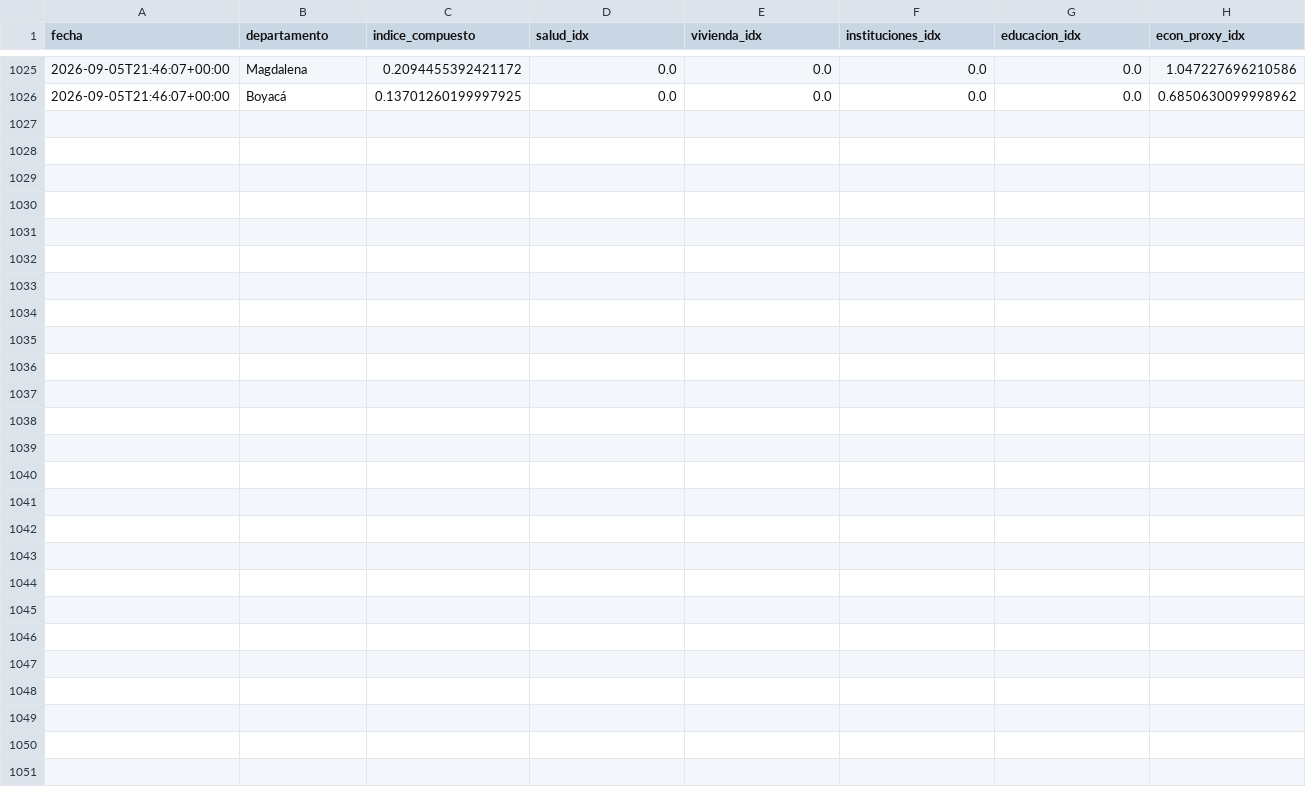
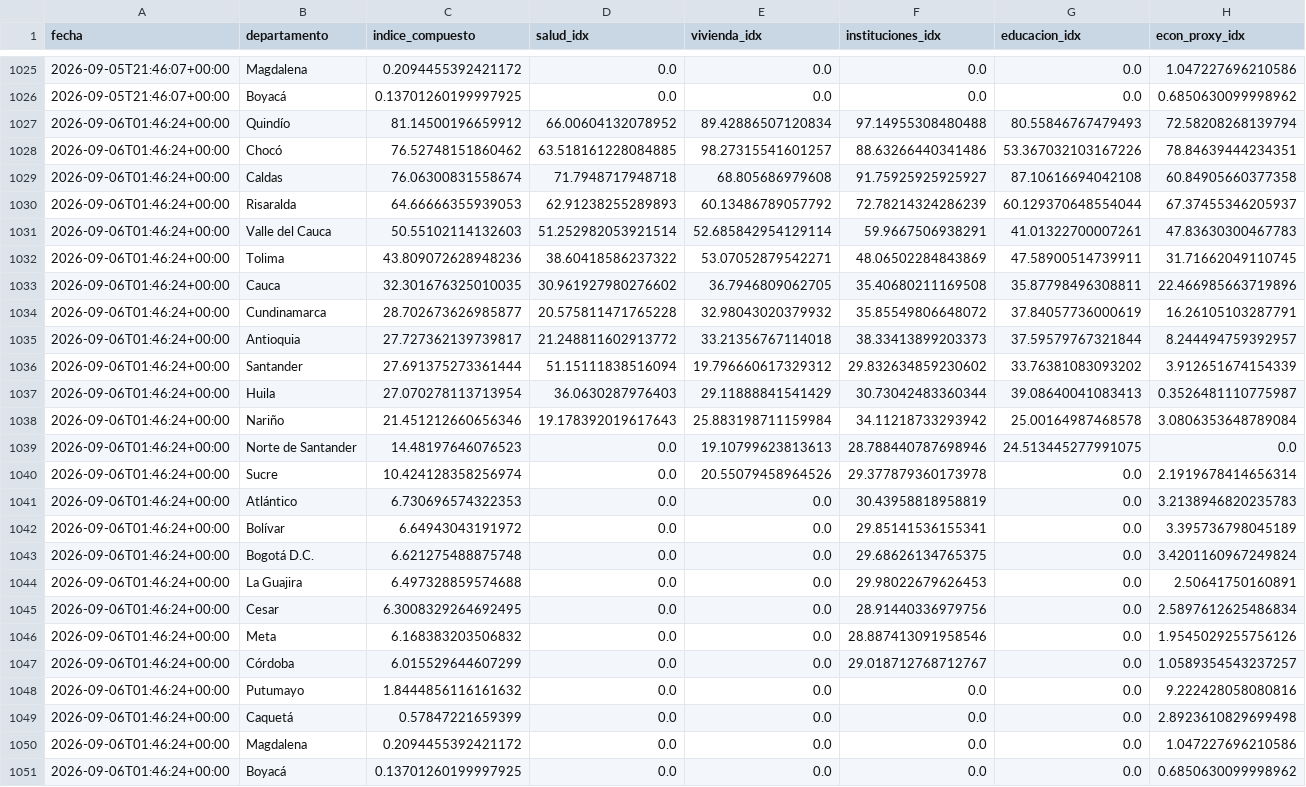
Before and after one commit to Practicantepotencia/tablero-terremoto, a CSV file: historial_indice.csv, drawn as a sheet; only a part is shown, gaps mark what is left out.

```diff
--- a/historial_indice.csv
+++ b/historial_indice.csv
@@ -1026 +1026,26 @@ fecha,departamento,indice_compuesto,salud_idx,vivienda_idx,instituciones_idx,edu
 2026-09-05T21:46:07+00:00,Boyacá,0.13701260199997925,0.0,0.0,0.0,0.0,0.6850630099998962
+2026-09-06T01:46:24+00:00,Quindío,81.14500196659912,66.00604132078952,89.42886507120834,97.14955308480488,80.55846767479493,72.58208268139794
+2026-09-06T01:46:24+00:00,Chocó,76.52748151860462,63.518161228084885,98.27315541601257,88.63266440341486,53.367032103167226,78.84639444234351
+2026-09-06T01:46:24+00:00,Caldas,76.06300831558674,71.7948717948718,68.805686979608,91.75925925925927,87.10616694042108,60.84905660377358
+2026-09-06T01:46:24+00:00,Risaralda,64.66666355939053,62.91238255289893,60.13486789057792,72.78214324286239,60.129370648554044,67.37455346205937
+2026-09-06T01:46:24+00:00,Valle del Cauca,50.55102114132603,51.252982053921514,52.685842954129114,59.9667506938291,41.01322700007261,47.83630300467783
+2026-09-06T01:46:24+00:00,Tolima,43.809072628948236,38.60418586237322,53.07052879542271,48.06502284843869,47.58900514739911,31.71662049110745
+2026-09-06T01:46:24+00:00,Cauca,32.301676325010035,30.961927980276602,36.7946809062705,35.40680211169508,35.87798496308811,22.466985663719896
+2026-09-06T01:46:24+00:00,Cundinamarca,28.702673626985877,20.575811471765228,32.98043020379932,35.85549806648072,37.84057736000619,16.26105103287791
+2026-09-06T01:46:24+00:00,Antioquia,27.727362139739817,21.248811602913772,33.21356767114018,38.33413899203373,37.59579767321844,8.244494759392957
+2026-09-06T01:46:24+00:00,Santander,27.691375273361444,51.15111838516094,19.796660617329312,29.832634859230602,33.76381083093202,3.912651674154339
+2026-09-06T01:46:24+00:00,Huila,27.070278113713954,36.0630287976403,29.11888841541429,30.73042483360344,39.08640041083413,0.3526481110775987
+2026-09-06T01:46:24+00:00,Nariño,21.451212660656346,19.178392019617643,25.883198711159984,34.11218733293942,25.00164987468578,3.0806353648789084
+2026-09-06T01:46:24+00:00,Norte de Santander,14.48197646076523,0.0,19.10799623813613,28.788440787698946,24.513445277991075,0.0
+2026-09-06T01:46:24+00:00,Sucre,10.424128358256974,0.0,20.55079458964526,29.377879360173978,0.0,2.1919678414656314
+2026-09-06T01:46:24+00:00,Atlántico,6.730696574322353,0.0,0.0,30.43958818958819,0.0,3.2138946820235783
+2026-09-06T01:46:24+00:00,Bolívar,6.64943043191972,0.0,0.0,29.85141536155341,0.0,3.395736798045189
+2026-09-06T01:46:24+00:00,Bogotá D.C.,6.621275488875748,0.0,0.0,29.68626134765375,0.0,3.4201160967249824
+2026-09-06T01:46:24+00:00,La Guajira,6.497328859574688,0.0,0.0,29.98022679626453,0.0,2.50641750160891
+2026-09-06T01:46:24+00:00,Cesar,6.3008329264692495,0.0,0.0,28.91440336979756,0.0,2.5897612625486834
+2026-09-06T01:46:24+00:00,Meta,6.168383203506832,0.0,0.0,28.887413091958546,0.0,1.9545029255756126
+2026-09-06T01:46:24+00:00,Córdoba,6.015529644607299,0.0,0.0,29.018712768712767,0.0,1.0589354543237257
+2026-09-06T01:46:24+00:00,Putumayo,1.8444856116161632,0.0,0.0,0.0,0.0,9.222428058080816
+2026-09-06T01:46:24+00:00,Caquetá,0.57847221659399,0.0,0.0,0.0,0.0,2.8923610829699498
+2026-09-06T01:46:24+00:00,Magdalena,0.2094455392421172,0.0,0.0,0.0,0.0,1.047227696210586
+2026-09-06T01:46:24+00:00,Boyacá,0.13701260199997925,0.0,0.0,0.0,0.0,0.6850630099998962
```
Also changed, not shown: 2 other files.
